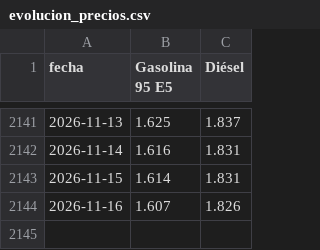
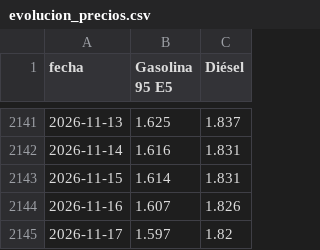
Before and after one commit to Newtral-datos/actualizacion_precio_gasolineras, a CSV file: datos_grafico/evolucion_precios.csv, drawn as a sheet; only a part is shown, gaps mark what is left out.

```diff
--- a/datos_grafico/evolucion_precios.csv
+++ b/datos_grafico/evolucion_precios.csv
@@ -2144 +2144,2 @@ fecha,Gasolina 95 E5,Diésel
 2026-11-16,1.607,1.826
+2026-11-17,1.597,1.82
```
Also changed, not shown: datos_mapa/gasoleo.csv, datos_mapa/gasolina.csv, 3 other files.
